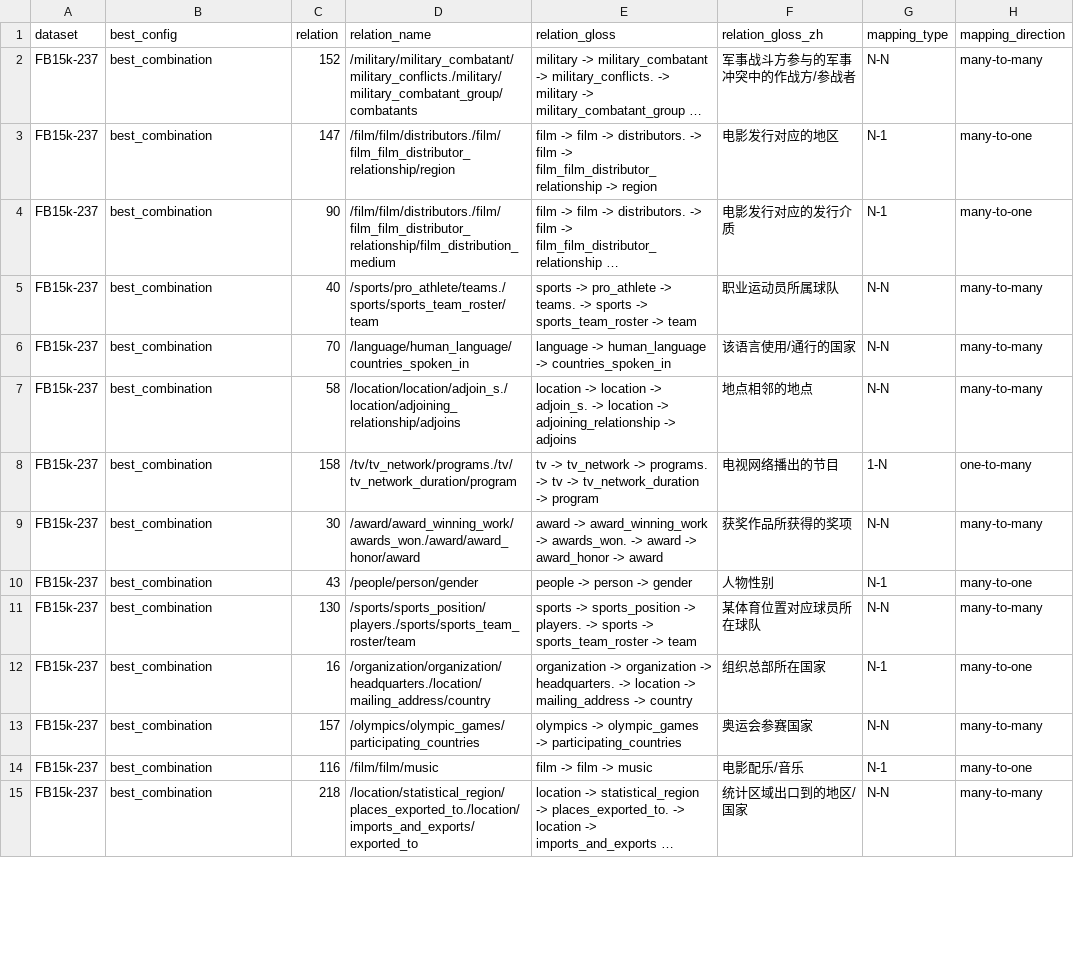
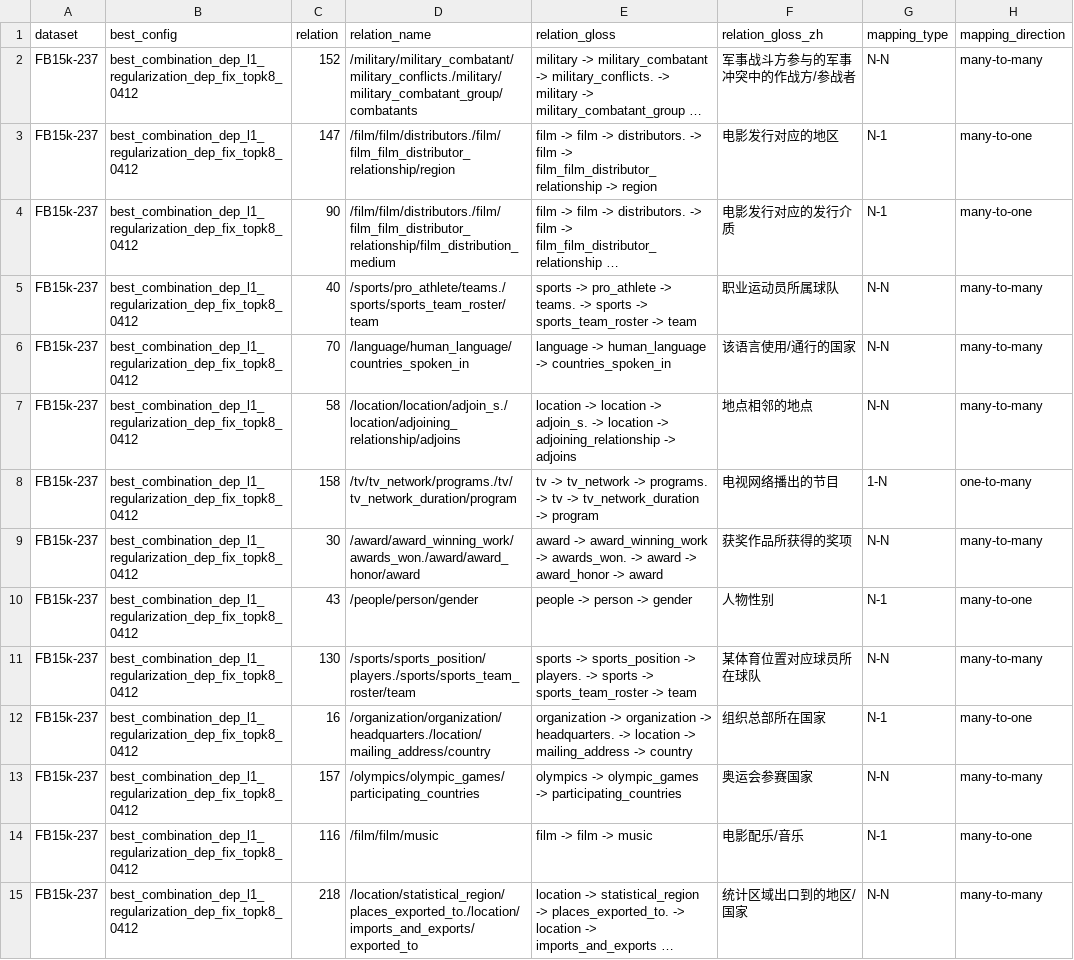
Before and after one commit to cs-anonymous/RuleDep, a CSV file: reports/0407/relation_positive_examples_gt3_dependency.csv, drawn as a sheet; only a part is shown; long unchanged cells end in …; the diff covers the shown part only; the diff names each change by its address in the sheet, - before the commit and + after, or states it on an @@ line.

```diff
--- a/reports/0407/relation_positive_examples_gt3_dependency.csv
+++ b/reports/0407/relation_positive_examples_gt3_dependency.csv
-B2:B15 (best_config): best_combination
+B2:B15 (best_config): best_combination_dep_l1_regularization_dep_fix_topk8_0412
```
Also changed, not shown: 19 edited cells elsewhere in this file, reports/0407/all_results_summary.csv, reports/0407/best_config_weight_summary.csv, 21 other files.
